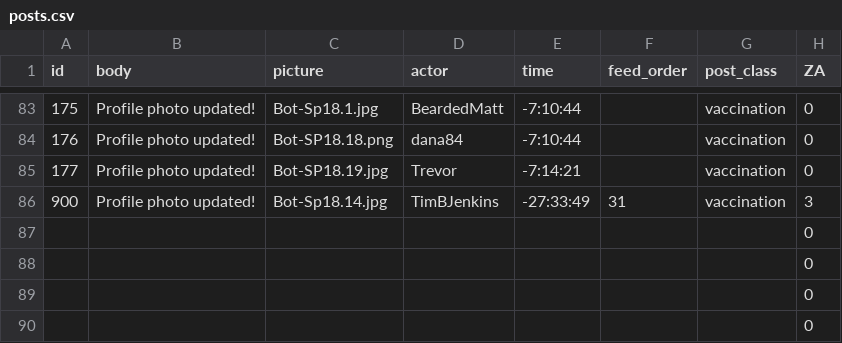
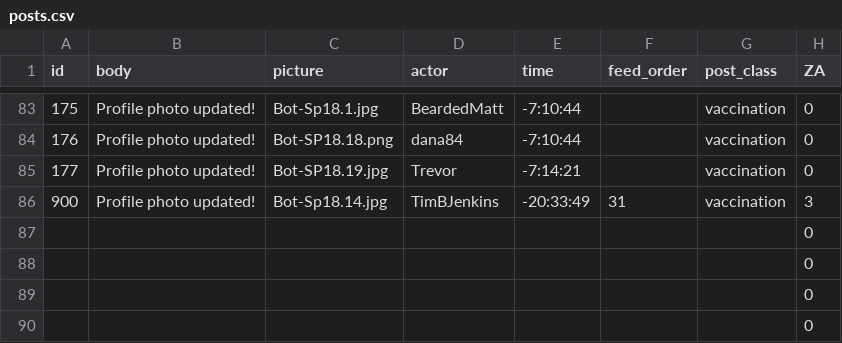
Before and after one commit to Social-Design-Lab/vaping, a CSV file: input/posts.csv, drawn as a sheet; only a part is shown, gaps mark what is left out; the diff names each change by its address in the sheet, - before the commit and + after, or states it on an @@ line.

Commit message:
Update posts.csv

```diff
--- a/input/posts.csv
+++ b/input/posts.csv
-E86 (time): -27:33:49
+E86 (time): -20:33:49
```
